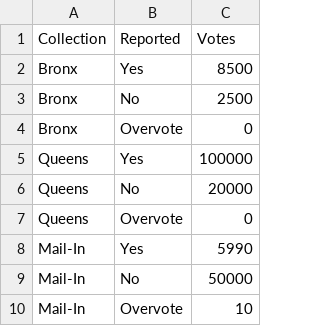
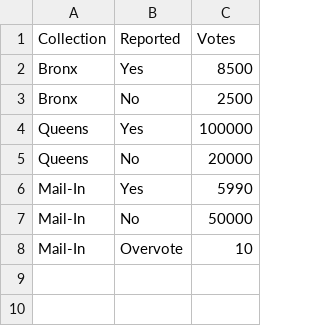
Before and after one commit to ron-rivest/2018-bctool, a CSV file: code/reported.csv, drawn as a sheet.

```diff
--- a/code/reported.csv
+++ b/code/reported.csv
@@ -3,6 +3,4 @@
         Bronx,       No,           2500
-        Bronx,       Overvote,        0
         Queens,      Yes,        100000
         Queens,      No,          20000
-        Queens,      Overvote,        0
         Mail-In,     Yes,          5990
```
Also changed, not shown: code/sample.csv, 1 other file.
